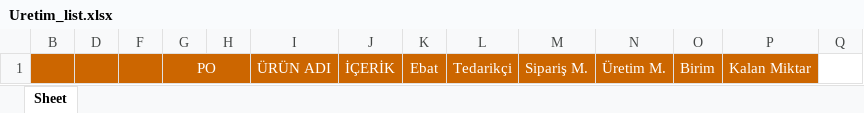
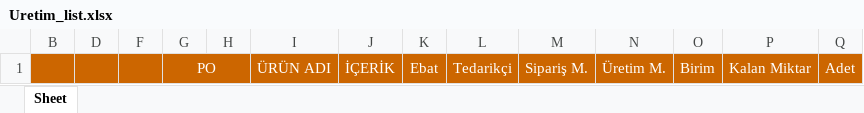
Before and after one commit to Thusuaso/socket, an Excel workbook: excel/sablonlar/Uretim_list.xlsx, sheet Sheet, drawn as a sheet; values as stored, in another font and other column widths than the file's, no borders; the diff names each change by its address in the sheet, - before the commit and + after, or states it on an @@ line.

```diff
--- a/excel/sablonlar/Uretim_list.xlsx (sheet Sheet)
+++ b/excel/sablonlar/Uretim_list.xlsx (sheet Sheet)
-Q1: (empty)
+Q1: Adet
-Q1 fill: none
+Q1 fill: #CC6600
```
Also changed, not shown: excel/dosyalar/Uretim_list.xlsx, 4 other files.
